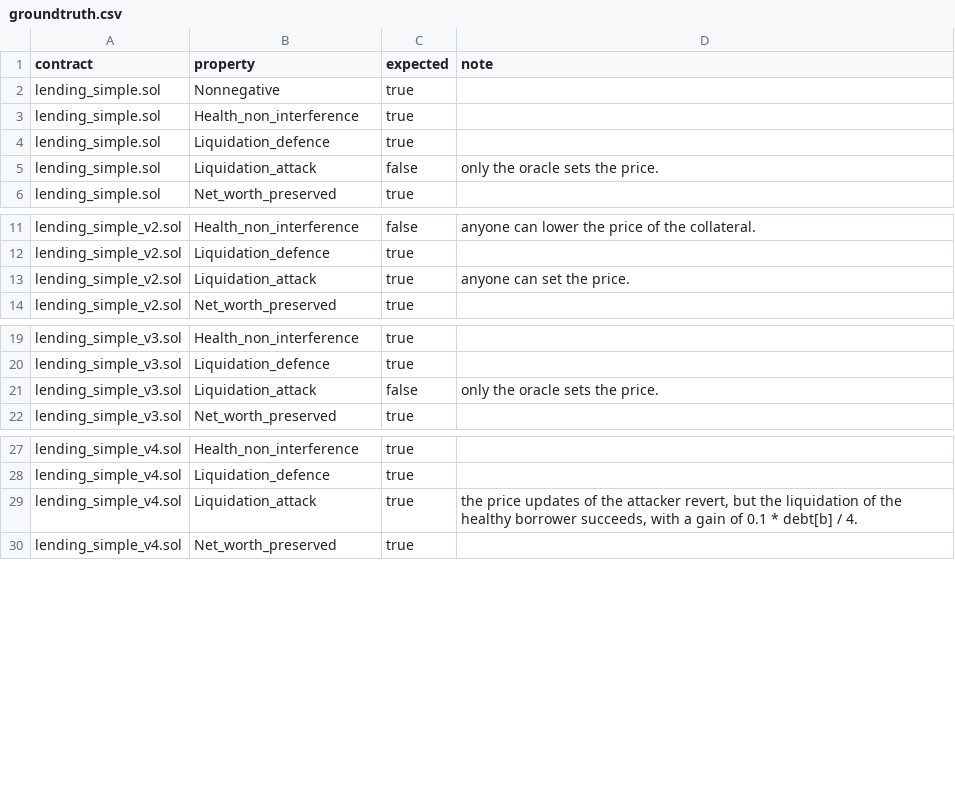
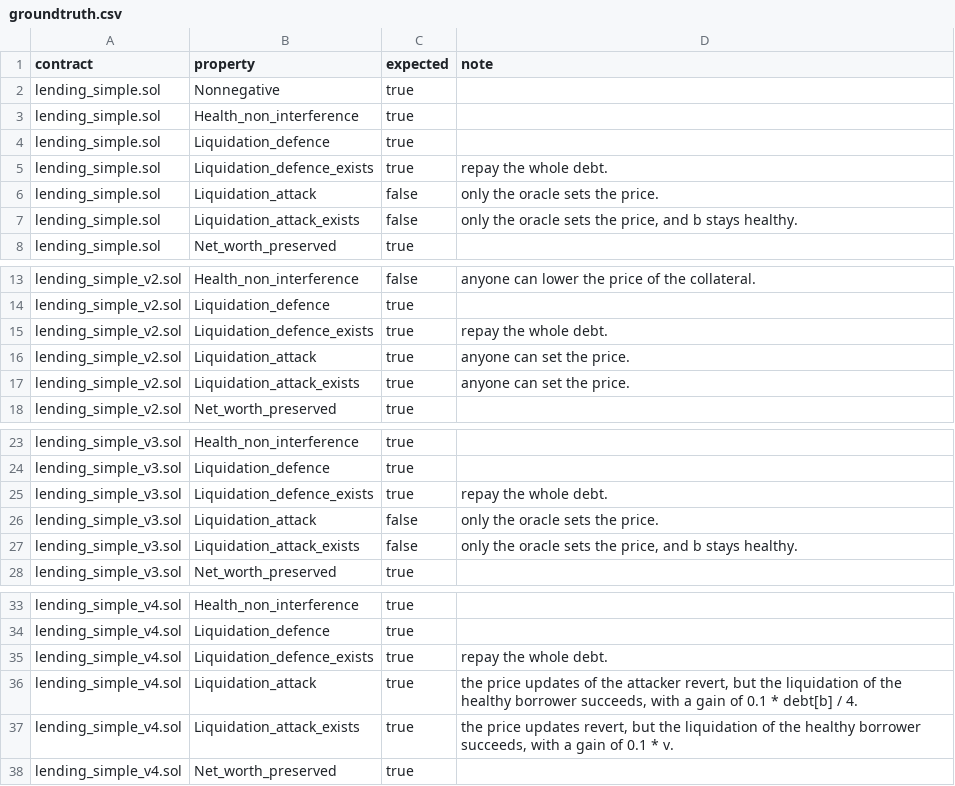
Before and after one commit to elipparini/KindHML, a CSV file: contracts/lending-simple/groundtruth.csv, drawn as a sheet; only a part is shown, gaps mark what is left out; the diff names each change by its address in the sheet, - before the commit and + after, or states it on an @@ line.

```diff
--- a/contracts/lending-simple/groundtruth.csv
+++ b/contracts/lending-simple/groundtruth.csv
+row 5: lending_simple.sol | Liquidation_defence_exists | true | repay the whole debt.
+row 7: lending_simple.sol | Liquidation_attack_exists | false | only the oracle sets the price, and b stays healthy.
+row 15: lending_simple_v2.sol | Liquidation_defence_exists | true | repay the whole debt.
+row 17: lending_simple_v2.sol | Liquidation_attack_exists | true | anyone can set the price.
+row 25: lending_simple_v3.sol | Liquidation_defence_exists | true | repay the whole debt.
+row 27: lending_simple_v3.sol | Liquidation_attack_exists | false | only the oracle sets the price, and b stays healthy.
+row 35: lending_simple_v4.sol | Liquidation_defence_exists | true | repay the whole debt.
+row 37: lending_simple_v4.sol | Liquidation_attack_exists | true | the price updates revert, but the liquidation of the healthy borrower succeeds, with a gain of 0.1 * v.
```
Also changed, not shown: 1 other file.
